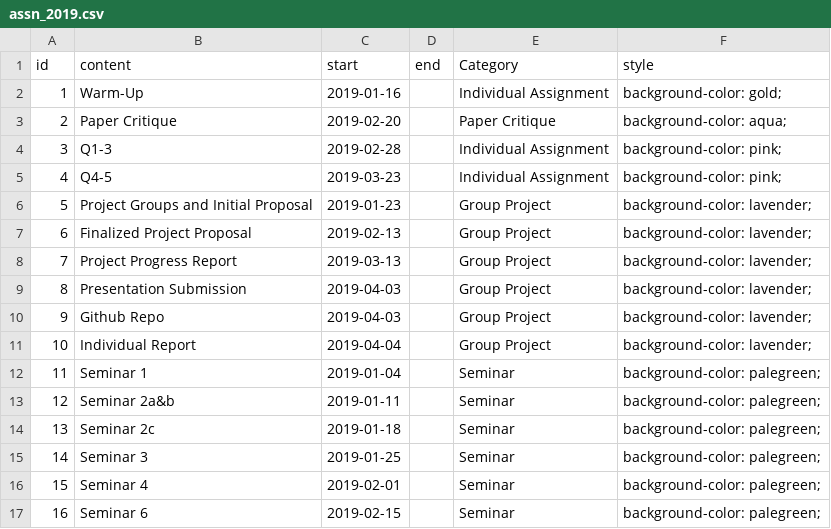
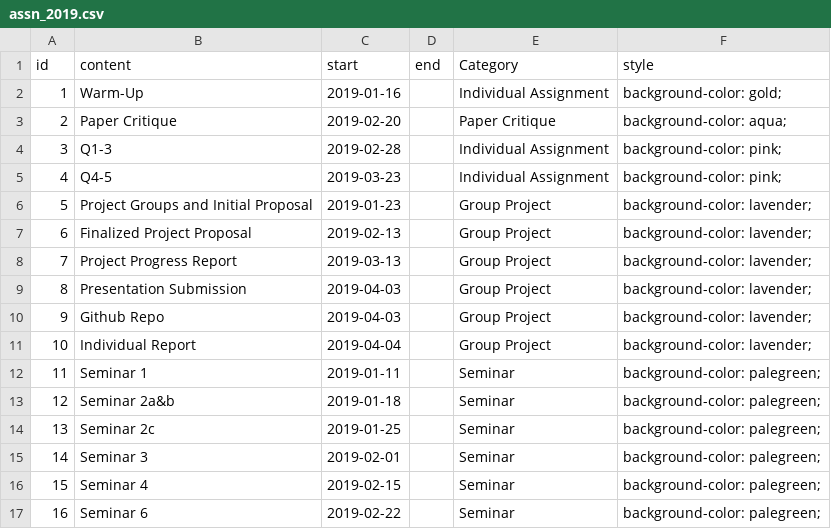
Before and after one commit to STAT540-UBC/STAT540-UBC.github.io, a CSV file: course-admin/assn_2019.csv, drawn as a sheet.

```diff
--- a/course-admin/assn_2019.csv
+++ b/course-admin/assn_2019.csv
@@ -11,7 +11,7 @@ id,content,start,end,Category,style
 10,Individual Report,2019-04-04,,Group Project,background-color: lavender;
-11,Seminar 1,2019-01-04,,Seminar,background-color: palegreen;
-12,Seminar 2a&b,2019-01-11,,Seminar,background-color: palegreen;
-13,Seminar 2c ,2019-01-18,,Seminar,background-color: palegreen;
-14,Seminar 3 ,2019-01-25,,Seminar,background-color: palegreen;
-15,Seminar 4 ,2019-02-01,,Seminar,background-color: palegreen;
-16, Seminar 6 ,2019-02-15,,Seminar,background-color: palegreen;
+11,Seminar 1,2019-01-11,,Seminar,background-color: palegreen;
+12,Seminar 2a&b,2019-01-18,,Seminar,background-color: palegreen;
+13,Seminar 2c ,2019-01-25,,Seminar,background-color: palegreen;
+14,Seminar 3 ,2019-02-01,,Seminar,background-color: palegreen;
+15,Seminar 4 ,2019-02-15,,Seminar,background-color: palegreen;
+16, Seminar 6 ,2019-02-22,,Seminar,background-color: palegreen;
```
Also changed, not shown: course-admin/schedule_2019.csv, 7 other files.
